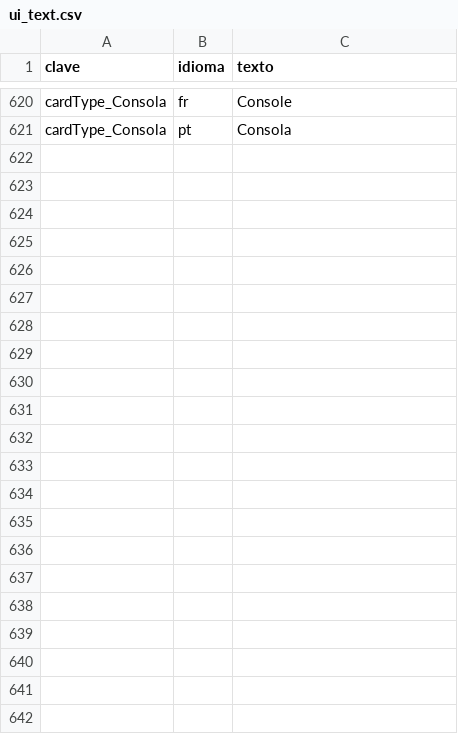
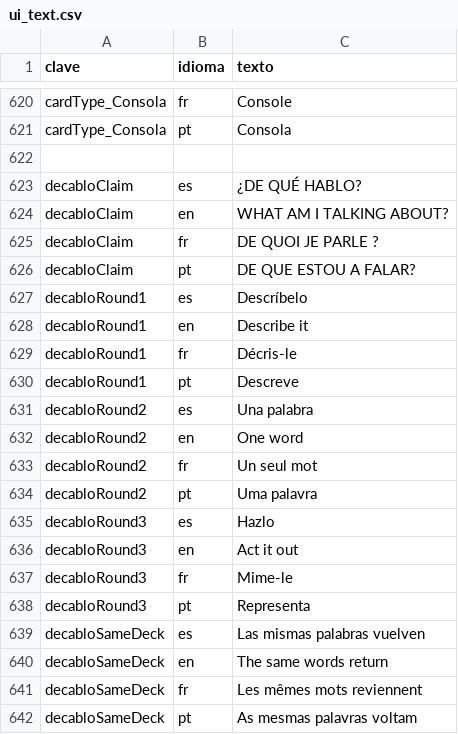
Before and after one commit to virglez/vdouble-word-game, a CSV file: data/ui_text.csv, drawn as a sheet; only a part is shown, gaps mark what is left out.

Commit message:
Redesign game UI as DECABLO

```diff
--- a/data/ui_text.csv
+++ b/data/ui_text.csv
@@ -621 +621,22 @@ cardType_Consola,fr,Console
 cardType_Consola,pt,Consola
+
+decabloClaim,es,"¿DE QUÉ HABLO?"
+decabloClaim,en,"WHAT AM I TALKING ABOUT?"
+decabloClaim,fr,"DE QUOI JE PARLE ?"
+decabloClaim,pt,"DE QUE ESTOU A FALAR?"
+decabloRound1,es,"Descríbelo"
+decabloRound1,en,"Describe it"
+decabloRound1,fr,"Décris-le"
+decabloRound1,pt,"Descreve"
+decabloRound2,es,"Una palabra"
+decabloRound2,en,"One word"
+decabloRound2,fr,"Un seul mot"
+decabloRound2,pt,"Uma palavra"
+decabloRound3,es,"Hazlo"
+decabloRound3,en,"Act it out"
+decabloRound3,fr,"Mime-le"
+decabloRound3,pt,"Representa"
+decabloSameDeck,es,"Las mismas palabras vuelven"
+decabloSameDeck,en,"The same words return"
+decabloSameDeck,fr,"Les mêmes mots reviennent"
+decabloSameDeck,pt,"As mesmas palavras voltam"
```
Also changed, not shown: 7 other files.
